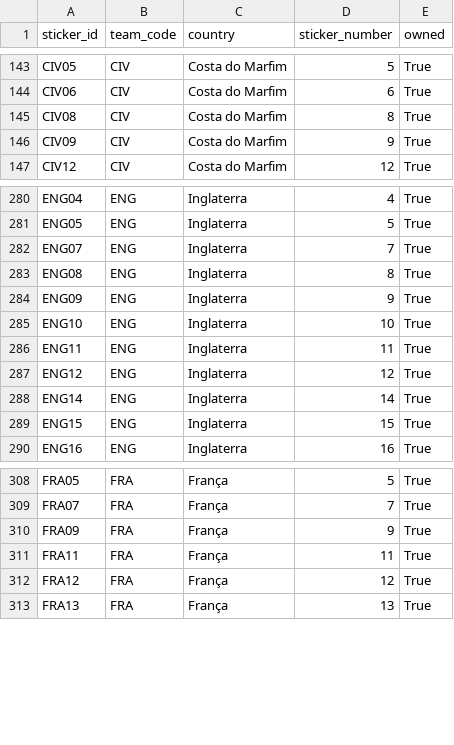
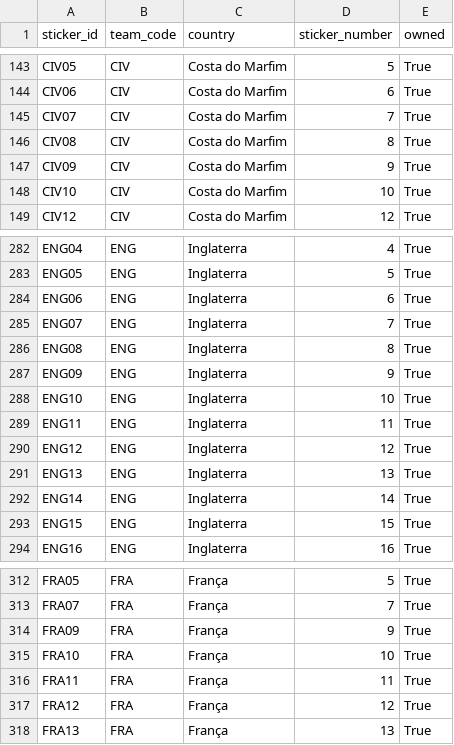
Before and after one commit to RafaSartorel/figurinhas-copa-2026, a CSV file: data/owned.csv, drawn as a sheet; only a part is shown, gaps mark what is left out; the diff names each change by its address in the sheet, - before the commit and + after, or states it on an @@ line.

```diff
--- a/data/owned.csv
+++ b/data/owned.csv
+row 145: CIV07 | CIV | Costa do Marfim | 7 | True
+row 148: CIV10 | CIV | Costa do Marfim | 10 | True
+row 284: ENG06 | ENG | Inglaterra | 6 | True
+row 291: ENG13 | ENG | Inglaterra | 13 | True
+row 315: FRA10 | FRA | França | 10 | True
```
Also changed, not shown: data/missing.csv, 6 other files.
